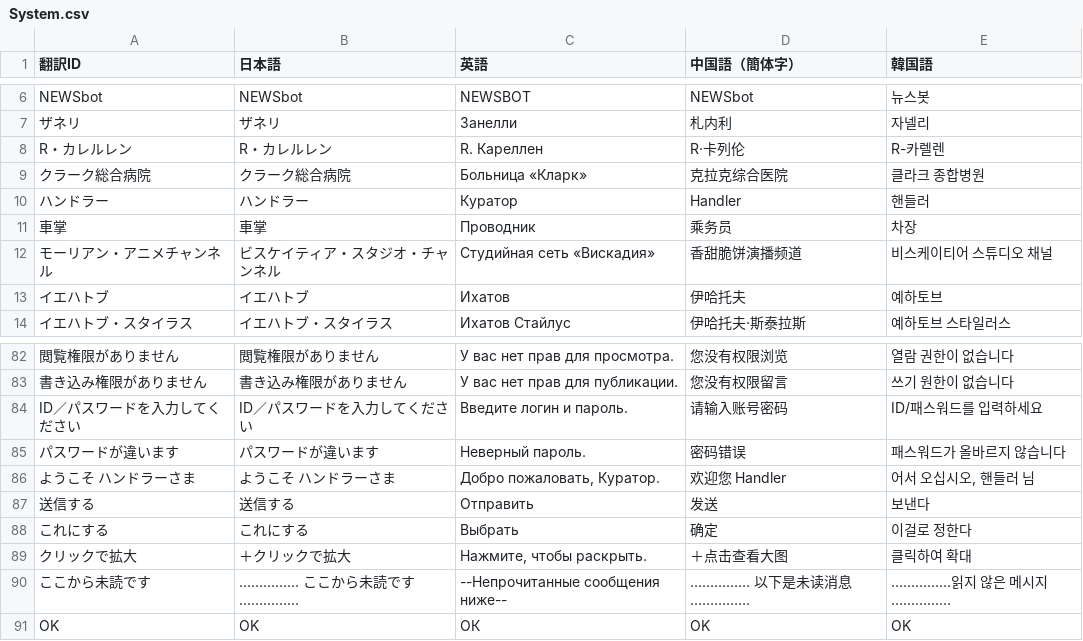
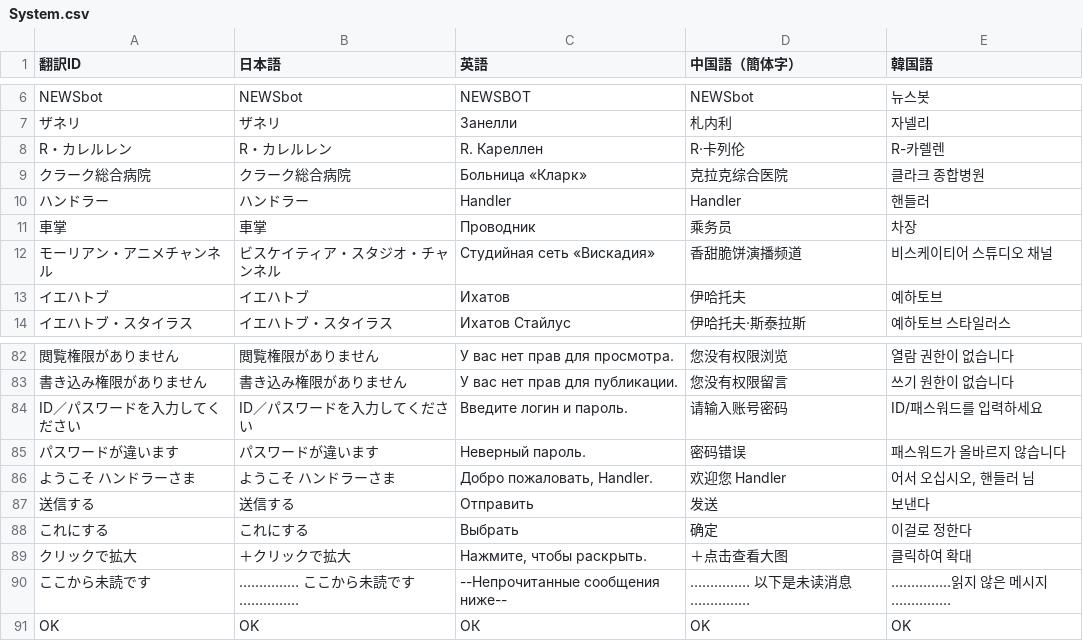
Before and after one commit to MrShitFox/BoyhoodsEndBySHTeam, a CSV file: _database/System.csv, drawn as a sheet; only a part is shown, gaps mark what is left out.

```diff
--- a/_database/System.csv
+++ b/_database/System.csv
@@ -9,3 +9,3 @@ R・カレルレン,R・カレルレン,R. Кареллен,R·卡列伦,R-카
 クラーク総合病院,クラーク総合病院,Больница «Кларк»,克拉克综合医院,클라크 종합병원
-ハンドラー,ハンドラー,Куратор,Handler,핸들러
+ハンドラー,ハンドラー,Handler,Handler,핸들러
 車掌,車掌,Проводник,乘务员,차장
@@ -85,3 +85,3 @@ ID／パスワードを入力してください,ID／パスワードを入力し
 パスワードが違います,パスワードが違います,Неверный пароль.,密码错误,패스워드가 올바르지 않습니다
-ようこそ ハンドラーさま,ようこそ ハンドラーさま,"Добро пожаловать, Куратор.",欢迎您 Handler,"어서 오십시오, 핸들러 님"
+ようこそ ハンドラーさま,ようこそ ハンドラーさま,"Добро пожаловать, Handler.",欢迎您 Handler,"어서 오십시오, 핸들러 님"
 送信する,送信する,Отправить,发送,보낸다
```
Also changed, not shown: _database/trans_1.csv, _database/trans_2.csv, 2 other files.
